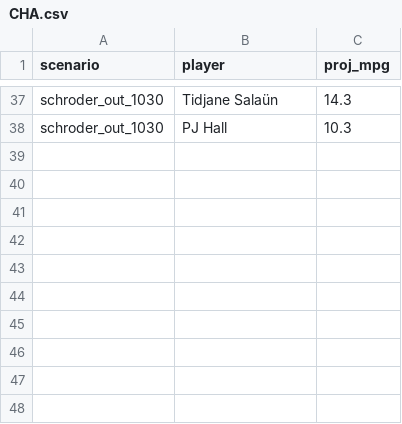
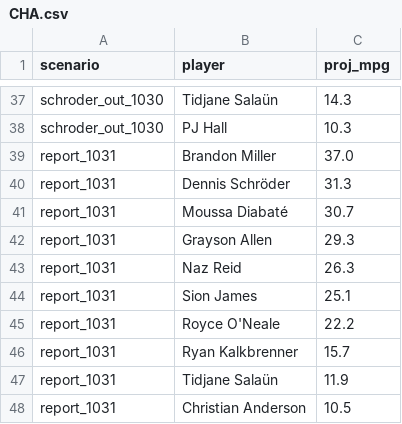
Before and after one commit to RohanRepala0/NBA_RFQ_2026_Models, a CSV file: cold_start_usage/scenarios/CHA.csv, drawn as a sheet; only a part is shown, gaps mark what is left out; the diff names each change by its address in the sheet, - before the commit and + after, or states it on an @@ line.

```diff
--- a/cold_start_usage/scenarios/CHA.csv
+++ b/cold_start_usage/scenarios/CHA.csv
+row 39: report_1031 | Brandon Miller | 37.0
+row 40: report_1031 | Dennis Schröder | 31.3
+row 41: report_1031 | Moussa Diabaté | 30.7
+row 42: report_1031 | Grayson Allen | 29.3
+row 43: report_1031 | Naz Reid | 26.3
+row 44: report_1031 | Sion James | 25.1
+row 45: report_1031 | Royce O'Neale | 22.2
+row 46: report_1031 | Ryan Kalkbrenner | 15.7
+row 47: report_1031 | Tidjane Salaün | 11.9
+row 48: report_1031 | Christian Anderson | 10.5
```
Also changed, not shown: cold_start_usage/scenarios/ATL.csv, cold_start_usage/scenarios/MEM.csv, 12 other files.
